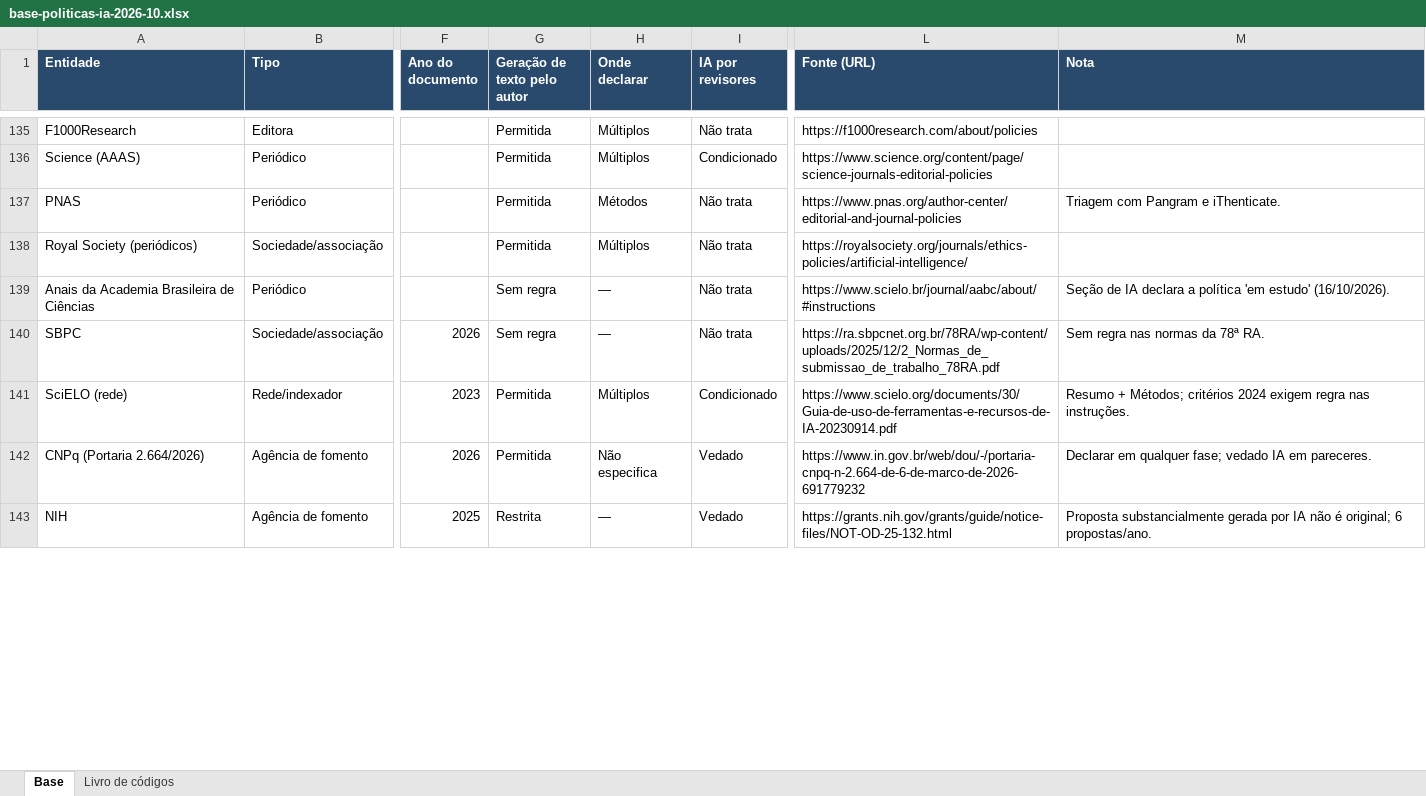
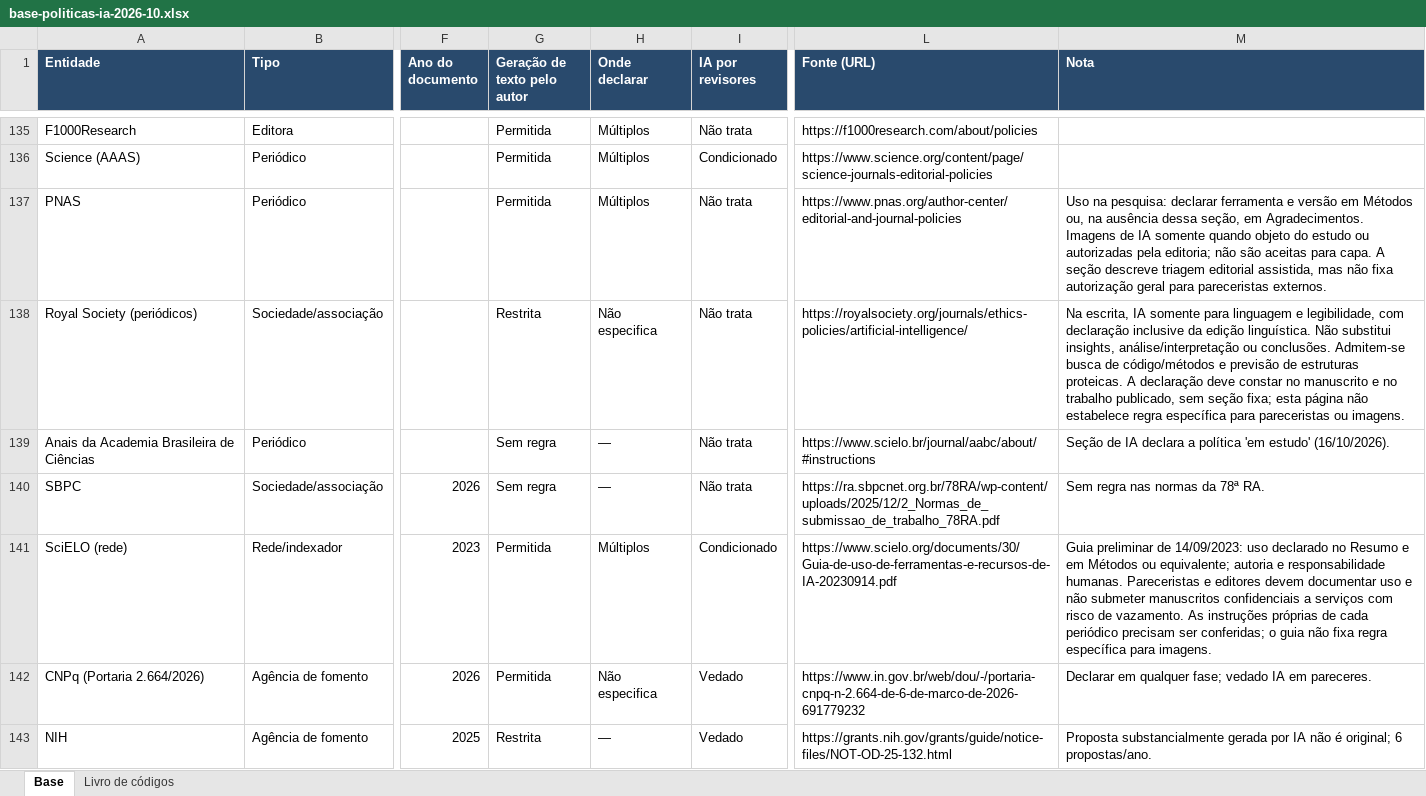
Before and after one commit to lapig-ufg/observatorio-ia, an Excel workbook: public/levantamentos/politicas-ia/base-politicas-ia-2026-10.xlsx, sheet Base, drawn as a sheet; only a part is shown, gaps mark what is left out; values as stored, in another font and other column widths than the file's, no borders; the diff covers the shown part only; the diff names each change by its address in the sheet, - before the commit and + after, or states it on an @@ line.

```diff
--- a/public/levantamentos/politicas-ia/base-politicas-ia-2026-10.xlsx (sheet Base)
+++ b/public/levantamentos/politicas-ia/base-politicas-ia-2026-10.xlsx (sheet Base)
-H137 (Onde declarar): Métodos
+H137 (Onde declarar): Múltiplos
-M137 (Nota): Triagem com Pangram e iThenticate.
+M137 (Nota): Uso na pesquisa: declarar ferramenta e versão em Métodos ou, na ausência dessa seção, em Agradecimentos. Imagens de IA somente quando objeto do estudo ou autorizadas pela editoria; não são aceitas para capa. A seção descreve triagem editorial assistida, mas não fixa autorização geral para pareceristas externos.
-G138 (Geração de texto pelo autor): Permitida
+G138 (Geração de texto pelo autor): Restrita
-H138 (Onde declarar): Múltiplos
+H138 (Onde declarar): Não especifica
-M138 (Nota): (empty)
+M138 (Nota): Na escrita, IA somente para linguagem e legibilidade, com declaração inclusive da edição linguística. Não substitui insights, análise/interpretação ou conclusões. Admitem-se busca de código/métodos e previsão de estruturas proteicas. A declaração deve constar no manuscrito e no trabalho publicado, sem seção fixa; esta página não estabelece regra específica para pareceristas ou imagens.
-M141 (Nota): Resumo + Métodos; critérios 2024 exigem regra nas instruções.
+M141 (Nota): Guia preliminar de 14/09/2023: uso declarado no Resumo e em Métodos ou equivalente; autoria e responsabilidade humanas. Pareceristas e editores devem documentar uso e não submeter manuscritos confidenciais a serviços com risco de vazamento. As instruções próprias de cada periódico precisam ser conferidas; o guia não fixa regra específica para imagens.
```
Also changed, not shown: 85 edited cells elsewhere in this sheet, sheet Livro de códigos, 6 other files.
